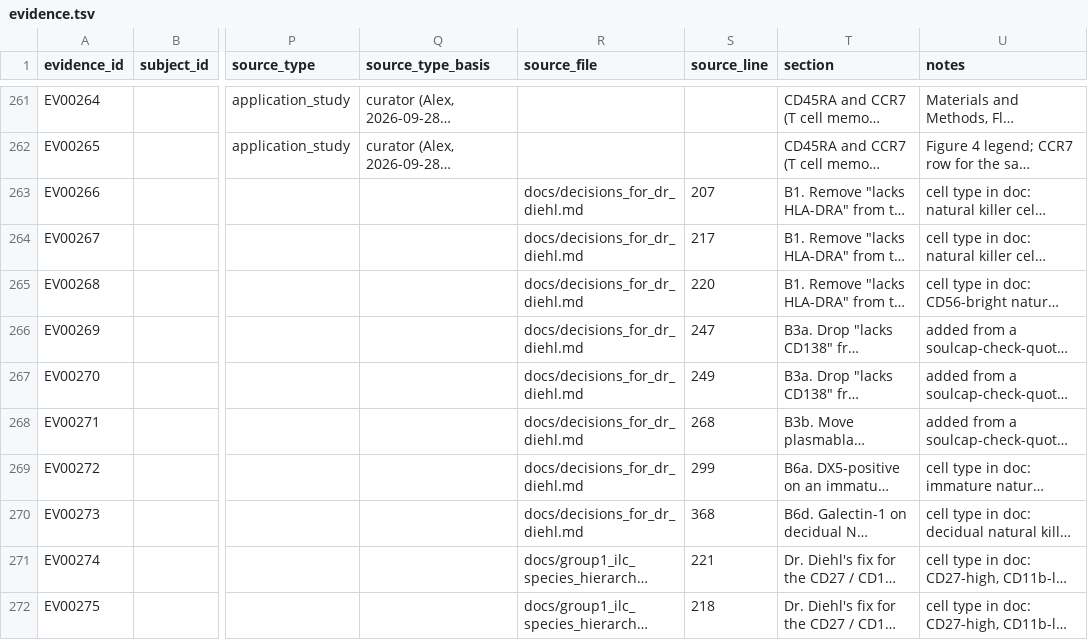
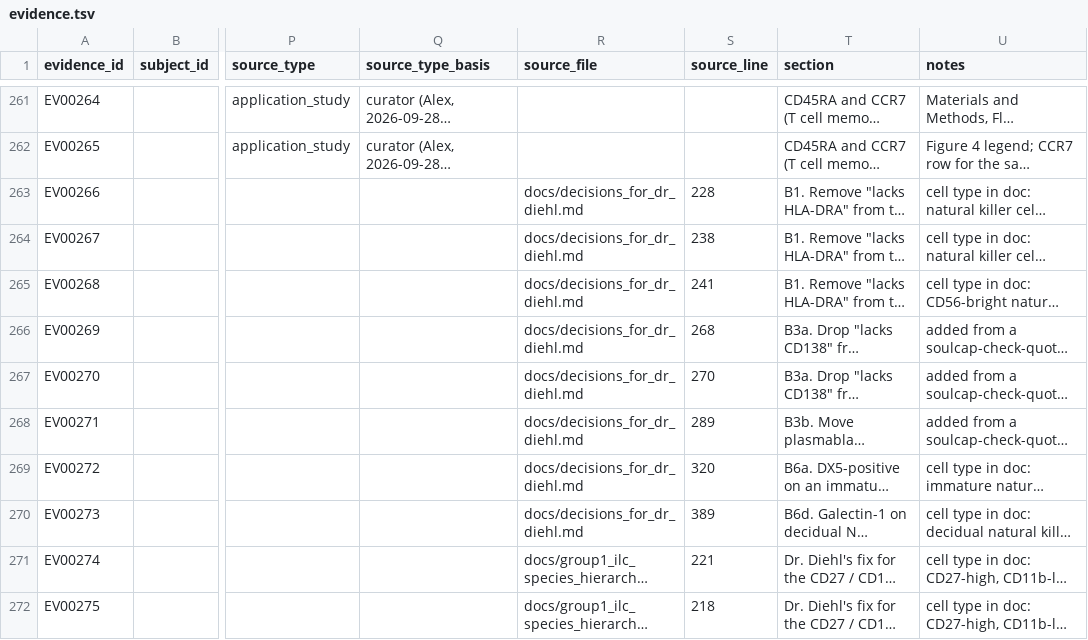
Before and after one commit to Cellular-Semantics/SOULCAP_CL_Mapping, a TSV file: literature/evidence.tsv, drawn as a sheet; only a part is shown, gaps mark what is left out; long unchanged cells end in …; the diff names each change by its address in the sheet, - before the commit and + after, or states it on an @@ line.

```diff
--- a/literature/evidence.tsv
+++ b/literature/evidence.tsv
-S263 (source_line): 207
+S263 (source_line): 228
-S264 (source_line): 217
+S264 (source_line): 238
-S265 (source_line): 220
+S265 (source_line): 241
-S266 (source_line): 247
+S266 (source_line): 268
-S267 (source_line): 249
+S267 (source_line): 270
-S268 (source_line): 268
+S268 (source_line): 289
-S269 (source_line): 299
+S269 (source_line): 320
-S270 (source_line): 368
+S270 (source_line): 389
```
Also changed, not shown: 2 other files.
